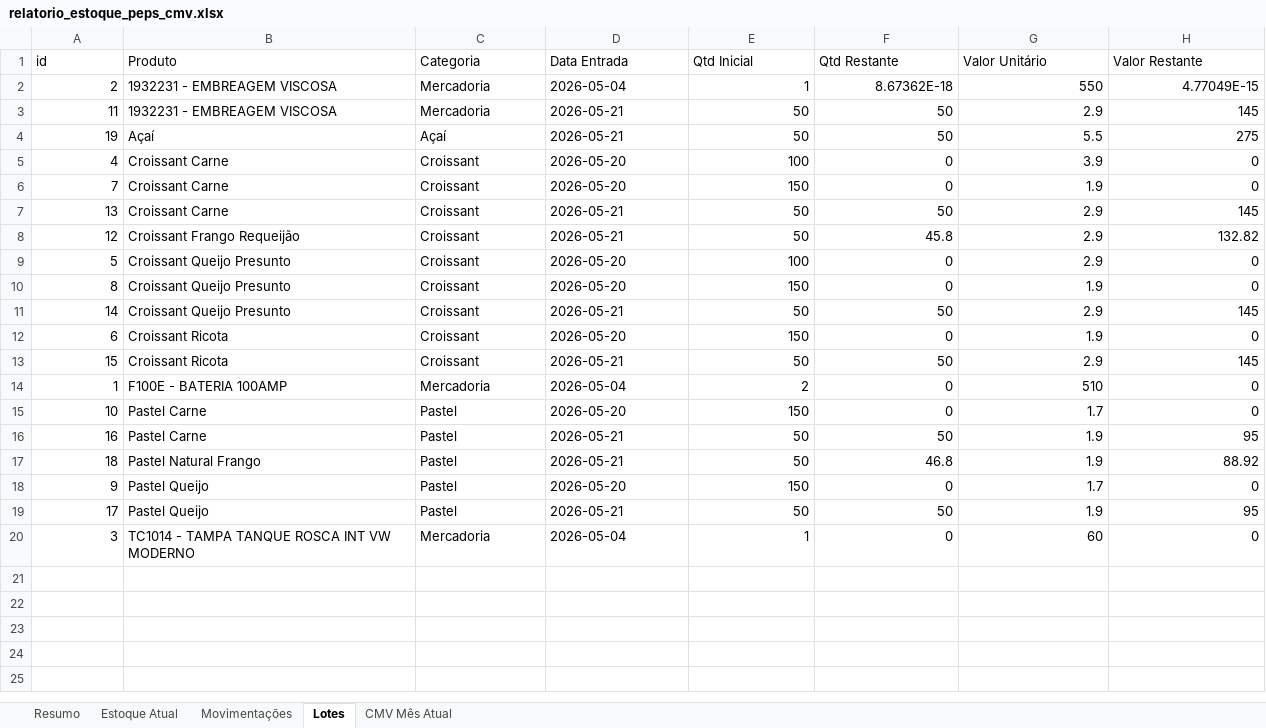
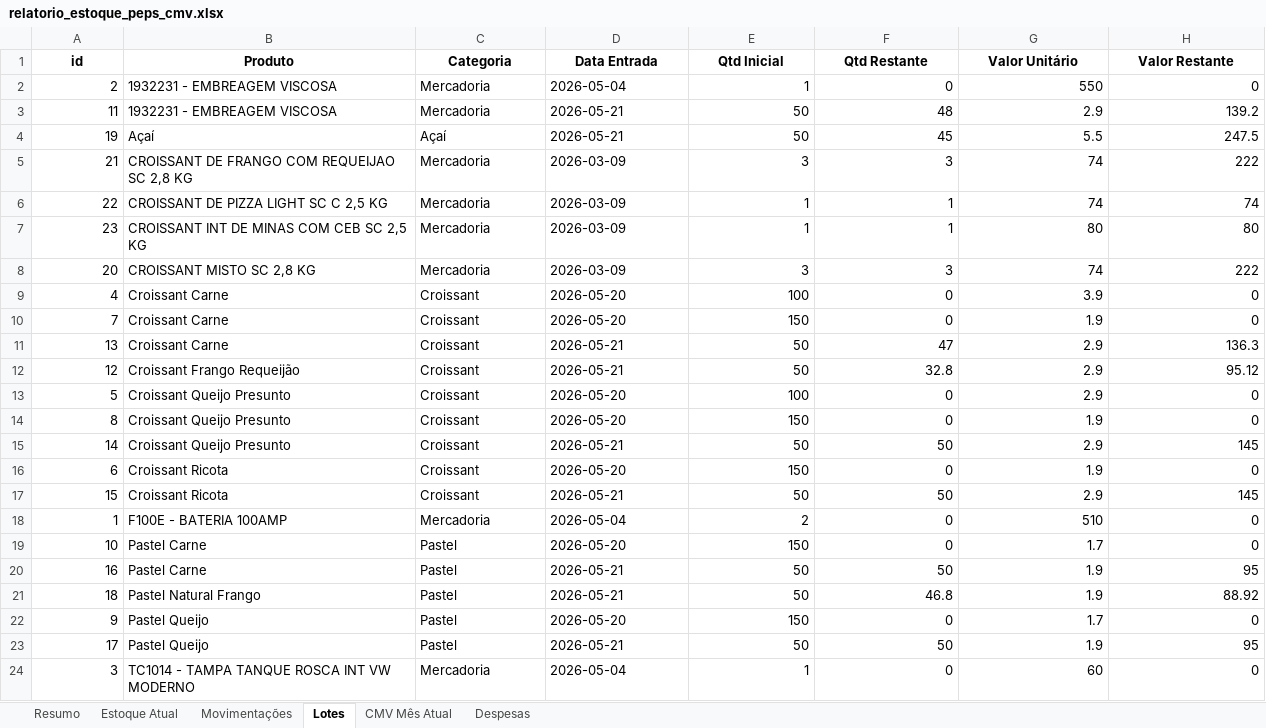
Before and after one commit to Logsistemas/erp-restaurante, an Excel workbook: relatorio_estoque_peps_cmv.xlsx, sheet Lotes, drawn as a sheet; only a part is shown; values as stored, in another font and other column widths than the file's, no borders; addresses are those after the commit; rows hold the shown columns only; the diff covers the shown part only; the diff names each change by its address in the sheet, - before the commit and + after, or states it on an @@ line.

```diff
--- a/relatorio_estoque_peps_cmv.xlsx (sheet Lotes)
+++ b/relatorio_estoque_peps_cmv.xlsx (sheet Lotes)
+sheet tab: Despesas
@@ A1:H1 bold: off → on, alignment: left → center @@
-F2 (Qtd Restante): 8.67362E-18
+F2 (Qtd Restante): 0
-H2 (Valor Restante): 4.77049E-15
+H2 (Valor Restante): 0
-F3 (Qtd Restante): 50
+F3 (Qtd Restante): 48
-H3 (Valor Restante): 145
+H3 (Valor Restante): 139.2
-F4 (Qtd Restante): 50
+F4 (Qtd Restante): 45
-H4 (Valor Restante): 275
+H4 (Valor Restante): 247.5
+row 5: 21 | CROISSANT DE FRANGO COM REQUEIJAO SC 2,8 KG | Mercadoria | 2026-03-09 | 3 | 3 | 74 | 222
+row 6: 22 | CROISSANT DE PIZZA LIGHT SC C 2,5 KG | Mercadoria | 2026-03-09 | 1 | 1 | 74 | 74
+row 7: 23 | CROISSANT INT DE MINAS COM CEB SC 2,5 KG | Mercadoria | 2026-03-09 | 1 | 1 | 80 | 80
+row 8: 20 | CROISSANT MISTO SC 2,8 KG | Mercadoria | 2026-03-09 | 3 | 3 | 74 | 222
-F11 (Qtd Restante): 50
+F11 (Qtd Restante): 47
-H11 (Valor Restante): 145
+H11 (Valor Restante): 136.3
-F12 (Qtd Restante): 45.8
+F12 (Qtd Restante): 32.8
-H12 (Valor Restante): 132.82
+H12 (Valor Restante): 95.12
```
Also changed, not shown: cell formats elsewhere in this sheet, sheet Movimentações, sheet Estoque Atual, sheet CMV Mês Atual, sheet Resumo, 1 other file.
